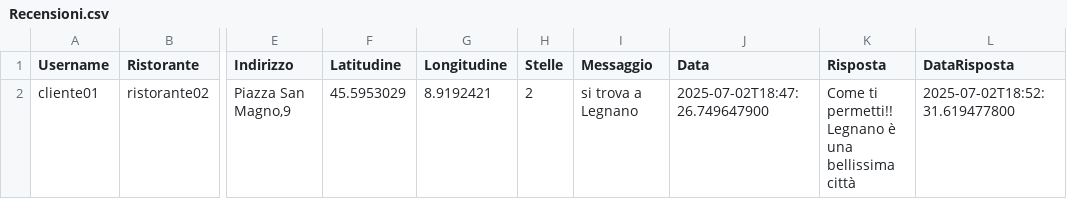
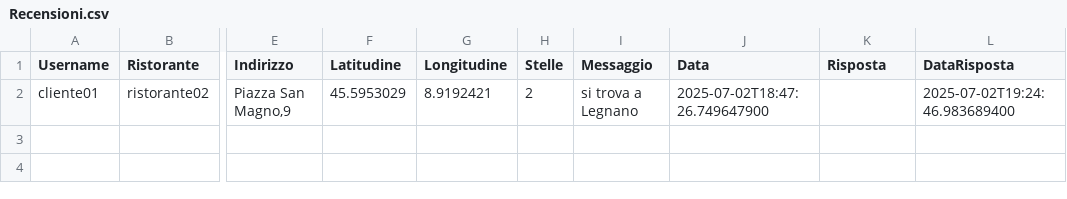
Before and after one commit to AmStanDem/TheKnife, a CSV file: data/Recensioni.csv, drawn as a sheet; only a part is shown, gaps mark what is left out; the diff names each change by its address in the sheet, - before the commit and + after, or states it on an @@ line.

Commit message:
Aggiunta la possibilità di modificare una risposta ed eliminarla per il ristoratore dalla recensione.

```diff
--- a/data/Recensioni.csv
+++ b/data/Recensioni.csv
-K2 (Risposta): Come ti permetti!! Legnano è una bellissima città
+K2 (Risposta): (empty)
-L2 (DataRisposta): 2025-07-02T18:52:31.619477800
+L2 (DataRisposta): 2025-07-02T19:24:46.983689400
```
Also changed, not shown: data/Ristoranti.csv, data/Utenti.csv, 6 other files.
